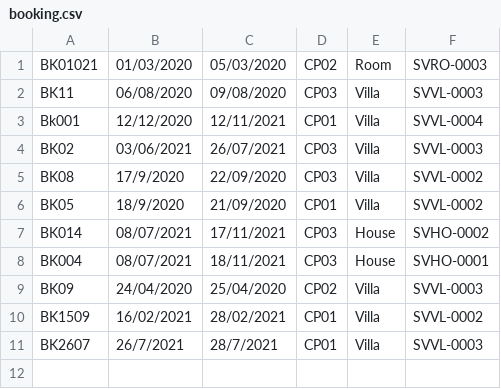
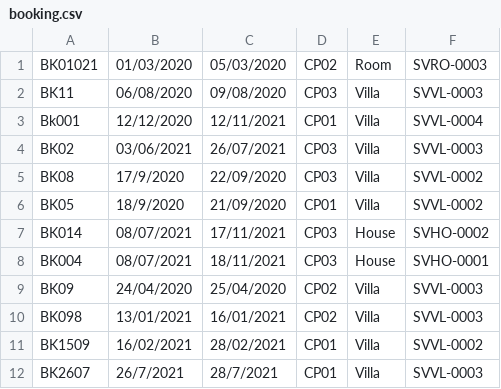
Before and after one commit to manhhung1509/C0921G1-NguyenManhHung-Module2, a CSV file: src/case_study/furamaResort/data/booking.csv, drawn as a sheet; the diff names each change by its address in the sheet, - before the commit and + after, or states it on an @@ line.

```diff
--- a/src/case_study/furamaResort/data/booking.csv
+++ b/src/case_study/furamaResort/data/booking.csv
+row 10: BK098 | 13/01/2021 | 16/01/2021 | CP02 | Villa | SVVL-0003
```
Also changed, not shown: 2 other files.
